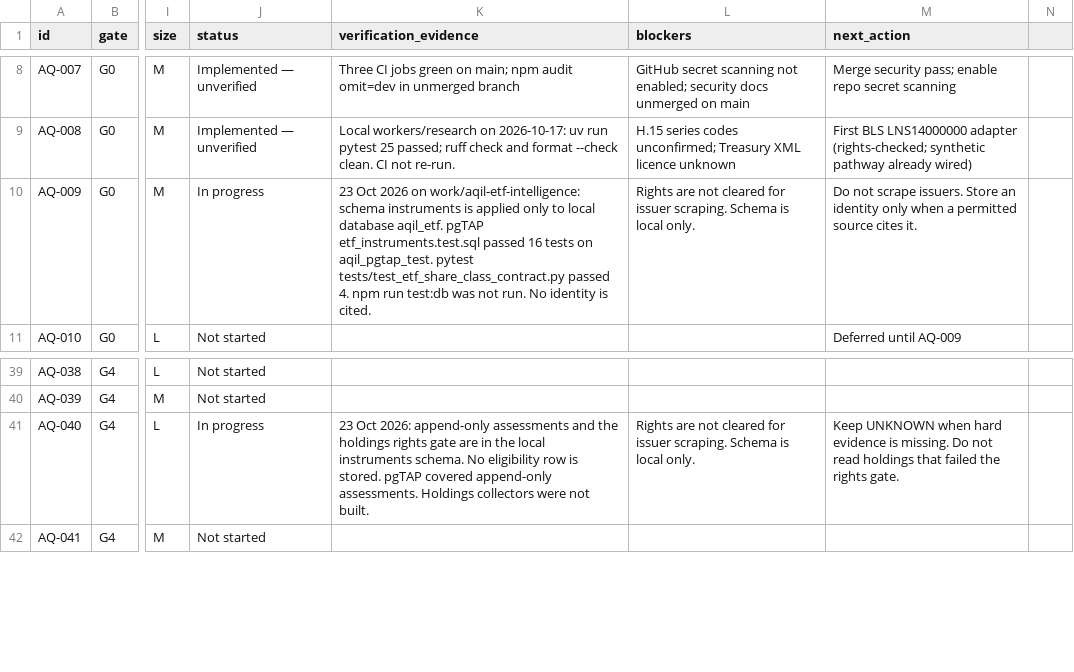
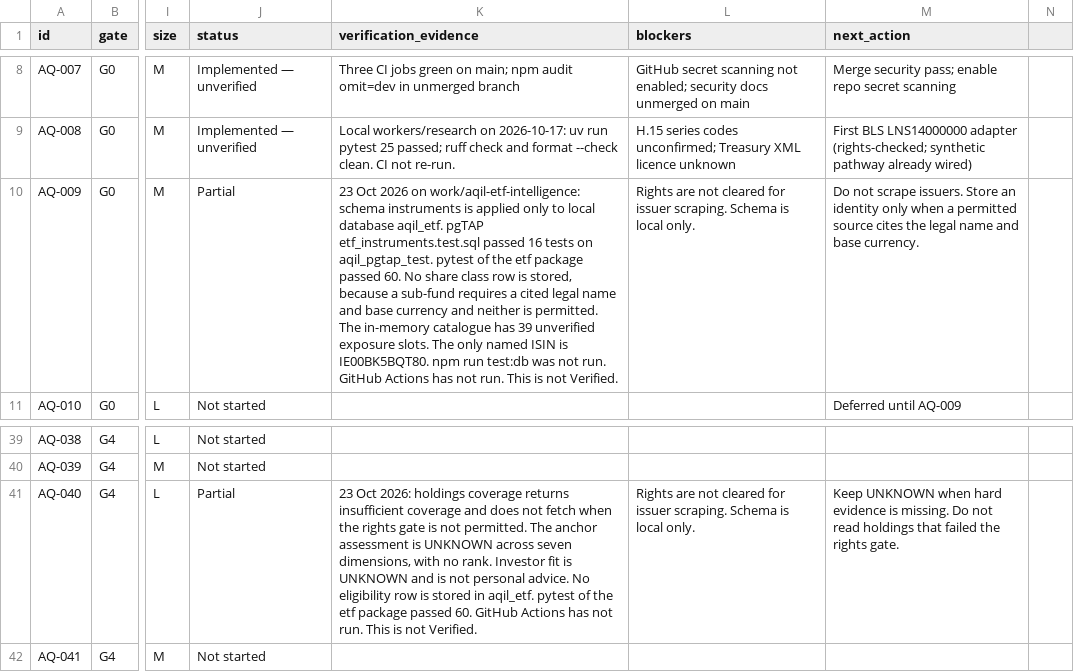
Before and after one commit to samjkitchin-debug/aqil, a CSV file: docs/07_BUILD_BACKLOG.csv, drawn as a sheet; only a part is shown, gaps mark what is left out; the diff names each change by its address in the sheet, - before the commit and + after, or states it on an @@ line.

Commit message:
Show signed-in ETF research as empty until a permitted citation exists.

```diff
--- a/docs/07_BUILD_BACKLOG.csv
+++ b/docs/07_BUILD_BACKLOG.csv
-J10 (status): In progress
+J10 (status): Partial
-K10 (verification_evidence): …aqil_pgtap_test. pytest tests/test_etf_share_class_contract.py passed 4. npm run test:db was not run. No identity is cited.
+K10 (verification_evidence): …aqil_pgtap_test. pytest of the etf package passed 60. No share class row is stored, because a sub-fund requires a cited legal name and base currency and neither is permitted. The in-memory catalogue has 39 unverified exposure slots. The only named ISIN is IE00BK5BQT80. npm run test:db was not run. GitHub Actions has not run. This is not Verified.
-M10 (next_action): …source cites it.
+M10 (next_action): …source cites the legal name and base currency.
-J41 (status): In progress
+J41 (status): Partial
-K41 (verification_evidence): …Oct 2026: append-only assessments and the holdings rights gate are in the local instruments schema. No eligibility row is stored. pgTAP covered append-only assessments. Holdings collectors were not built.
+K41 (verification_evidence): …Oct 2026: holdings coverage returns insufficient coverage and does not fetch when the rights gate is not permitted. The anchor assessment is UNKNOWN across seven dimensions, with no rank. Investor fit is UNKNOWN and is not personal advice. No eligibility row is stored in aqil_etf. pytest of the etf package passed 60. GitHub Actions has not run. This is not Verified.
```
Also changed, not shown: 9 other files.
